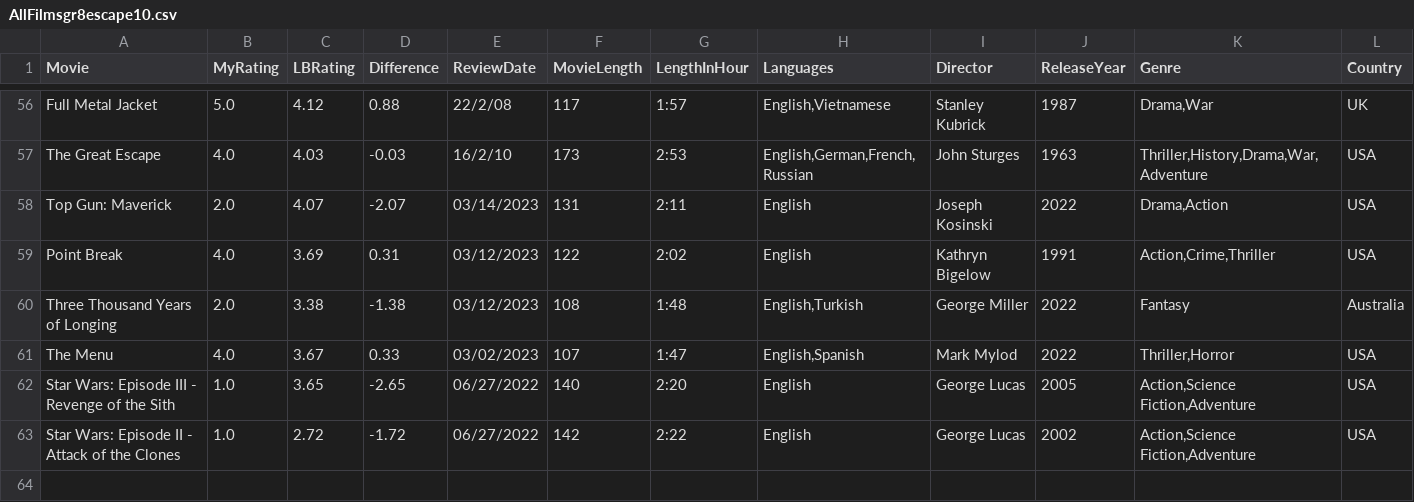
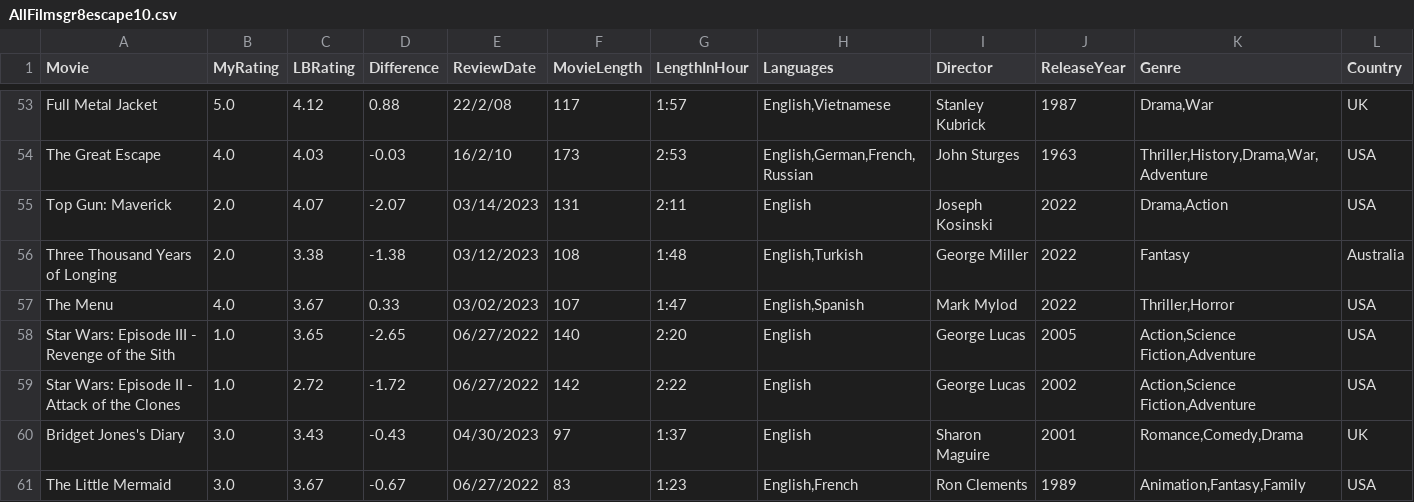
Before and after one commit to LouieR3/LetterboxdApp, a CSV file: AllFilmsgr8escape10.csv, drawn as a sheet; only a part is shown, gaps mark what is left out; removed rows and columns are numbered as before the commit, all else as after; rows hold the shown columns only; the diff covers the shown part only; the diff names each change by its address in the sheet, - before the commit and + after, or states it on an @@ line.

```diff
--- a/AllFilmsgr8escape10.csv
+++ b/AllFilmsgr8escape10.csv
-row 59: Point Break | 4.0 | 3.69 | 0.31 | 03/12/2023 | 122 | 2:02 | English | Kathryn Bigelow | 1991 | Action,Crime,Thriller | USA
+row 60: Bridget Jones's Diary | 3.0 | 3.43 | -0.43 | 04/30/2023 | 97 | 1:37 | English | Sharon Maguire | 2001 | Romance,Comedy,Drama | UK
+row 61: The Little Mermaid | 3.0 | 3.67 | -0.67 | 06/27/2022 | 83 | 1:23 | English,French | Ron Clements | 1989 | Animation,Fantasy,Family | USA
```
Also changed, not shown: 6 added rows and 3 removed rows elsewhere in this file, AllFilmscarmal.csv, AllFilmscloakenswagger.csv, 2 other files.
